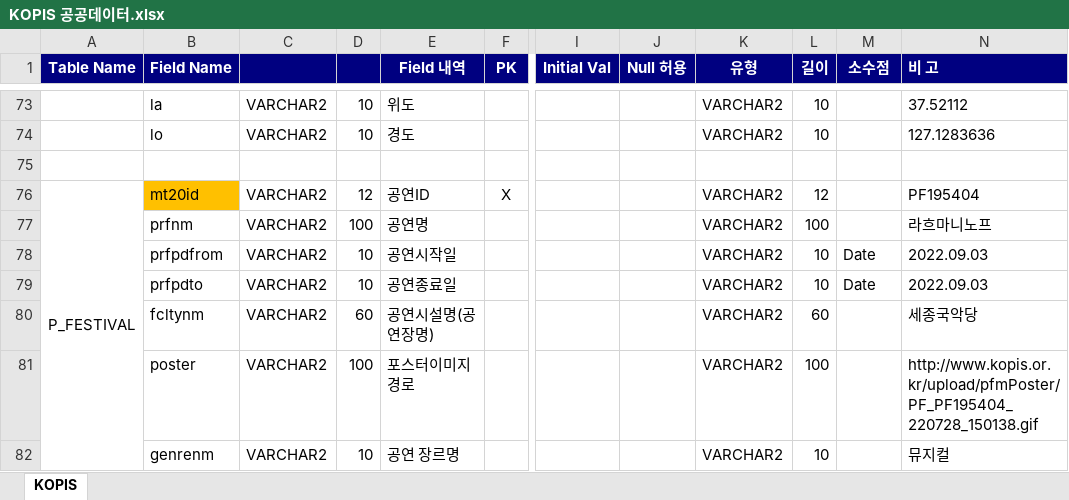
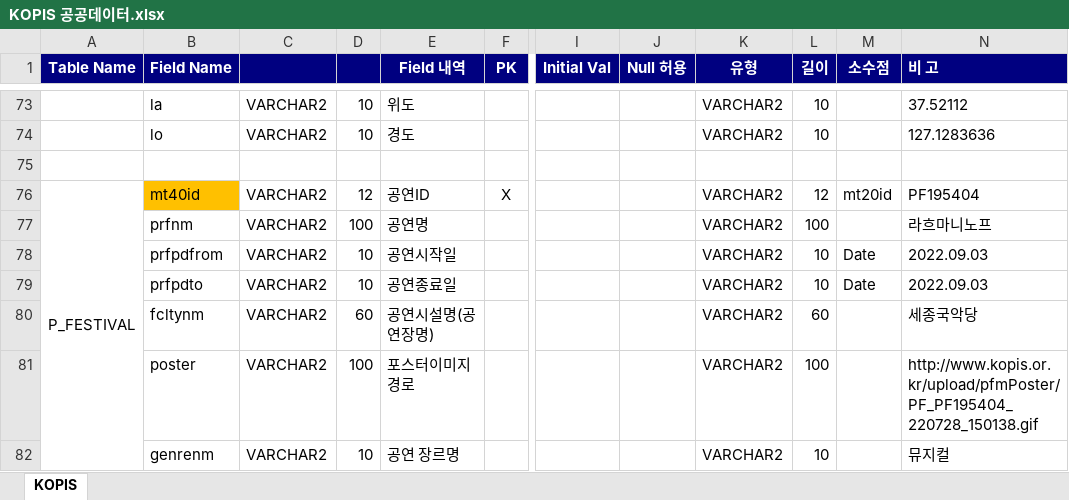
Before and after one commit to kimjuyoung72/Project-document, an Excel workbook: KOPIS 공공데이터.xlsx, sheet KOPIS, drawn as a sheet; only a part is shown, gaps mark what is left out; values as stored, in another font and other column widths than the file's, no borders; charts and pictures not drawn; the diff names each change by its address in the sheet, - before the commit and + after, or states it on an @@ line.

```diff
--- a/KOPIS 공공데이터.xlsx (sheet KOPIS)
+++ b/KOPIS 공공데이터.xlsx (sheet KOPIS)
-B76 (Field Name): mt20id
+B76 (Field Name): mt40id
-M76 (소수점): (empty)
+M76 (소수점): mt20id
```
Also changed, not shown: 1 other file.
